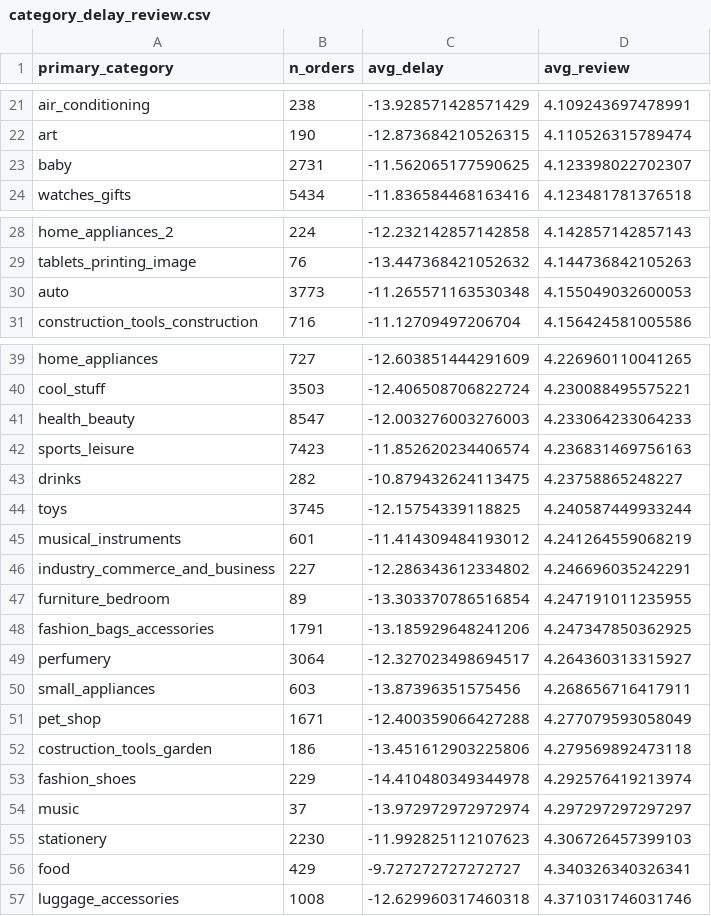
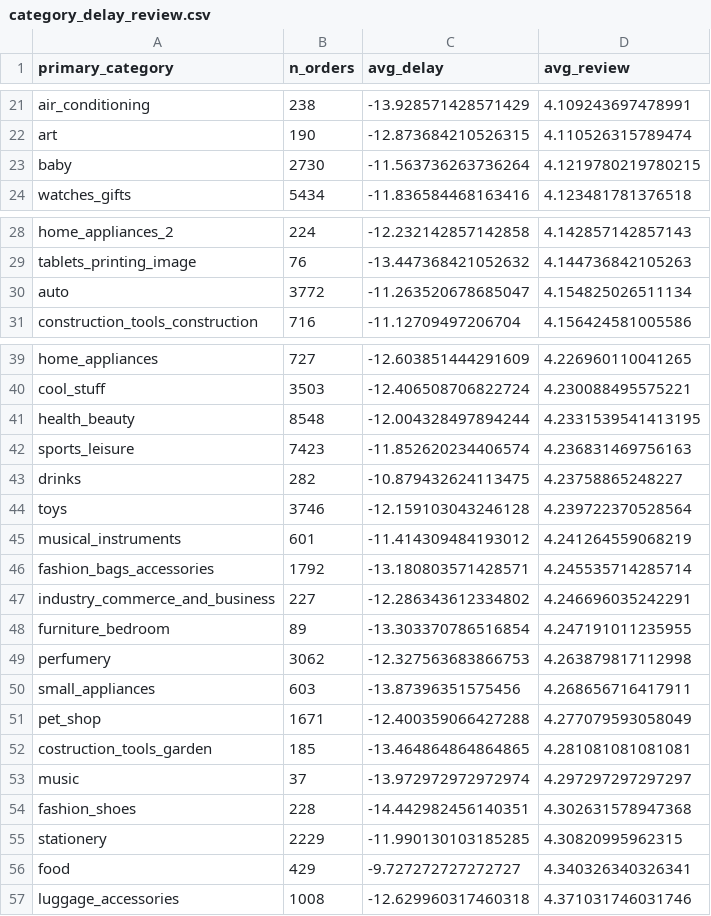
Before and after one commit to timothyevanheriawan-commits/olist-ecommerce-analysis, a CSV file: data/category_delay_review.csv, drawn as a sheet; only a part is shown, gaps mark what is left out; the diff covers the shown part only.

```diff
--- a/data/category_delay_review.csv
+++ b/data/category_delay_review.csv
@@ -22,3 +22,3 @@ air_conditioning,238,-13.928571428571429,4.109243697478991
 art,190,-12.873684210526315,4.110526315789474
-baby,2731,-11.562065177590625,4.123398022702307
+baby,2730,-11.563736263736264,4.1219780219780215
 watches_gifts,5434,-11.836584468163416,4.123481781376518
@@ -29,3 +29,3 @@ home_appliances_2,224,-12.232142857142858,4.142857142857143
 tablets_printing_image,76,-13.447368421052632,4.144736842105263
-auto,3773,-11.265571163530348,4.155049032600053
+auto,3772,-11.263520678685047,4.154825026511134
 construction_tools_construction,716,-11.12709497206704,4.156424581005586
@@ -40,17 +40,17 @@ home_appliances,727,-12.603851444291609,4.226960110041265
 cool_stuff,3503,-12.406508706822724,4.230088495575221
-health_beauty,8547,-12.003276003276003,4.233064233064233
+health_beauty,8548,-12.004328497894244,4.2331539541413195
 sports_leisure,7423,-11.852620234406574,4.236831469756163
 drinks,282,-10.879432624113475,4.23758865248227
-toys,3745,-12.15754339118825,4.240587449933244
+toys,3746,-12.159103043246128,4.239722370528564
 musical_instruments,601,-11.414309484193012,4.241264559068219
+fashion_bags_accessories,1792,-13.180803571428571,4.245535714285714
 industry_commerce_and_business,227,-12.286343612334802,4.246696035242291
 furniture_bedroom,89,-13.303370786516854,4.247191011235955
-fashion_bags_accessories,1791,-13.185929648241206,4.247347850362925
-perfumery,3064,-12.327023498694517,4.264360313315927
+perfumery,3062,-12.327563683866753,4.263879817112998
 small_appliances,603,-13.87396351575456,4.268656716417911
 pet_shop,1671,-12.400359066427288,4.277079593058049
-costruction_tools_garden,186,-13.451612903225806,4.279569892473118
-fashion_shoes,229,-14.410480349344978,4.292576419213974
+costruction_tools_garden,185,-13.464864864864865,4.281081081081081
 music,37,-13.972972972972974,4.297297297297297
-stationery,2230,-11.992825112107623,4.306726457399103
+fashion_shoes,228,-14.442982456140351,4.302631578947368
+stationery,2229,-11.990130103185285,4.30820995962315
 food,429,-9.727272727272727,4.340326340326341
```
Also changed, not shown: 18 edited cells elsewhere in this file, data/revenue_by_category.csv, 8 other files.
